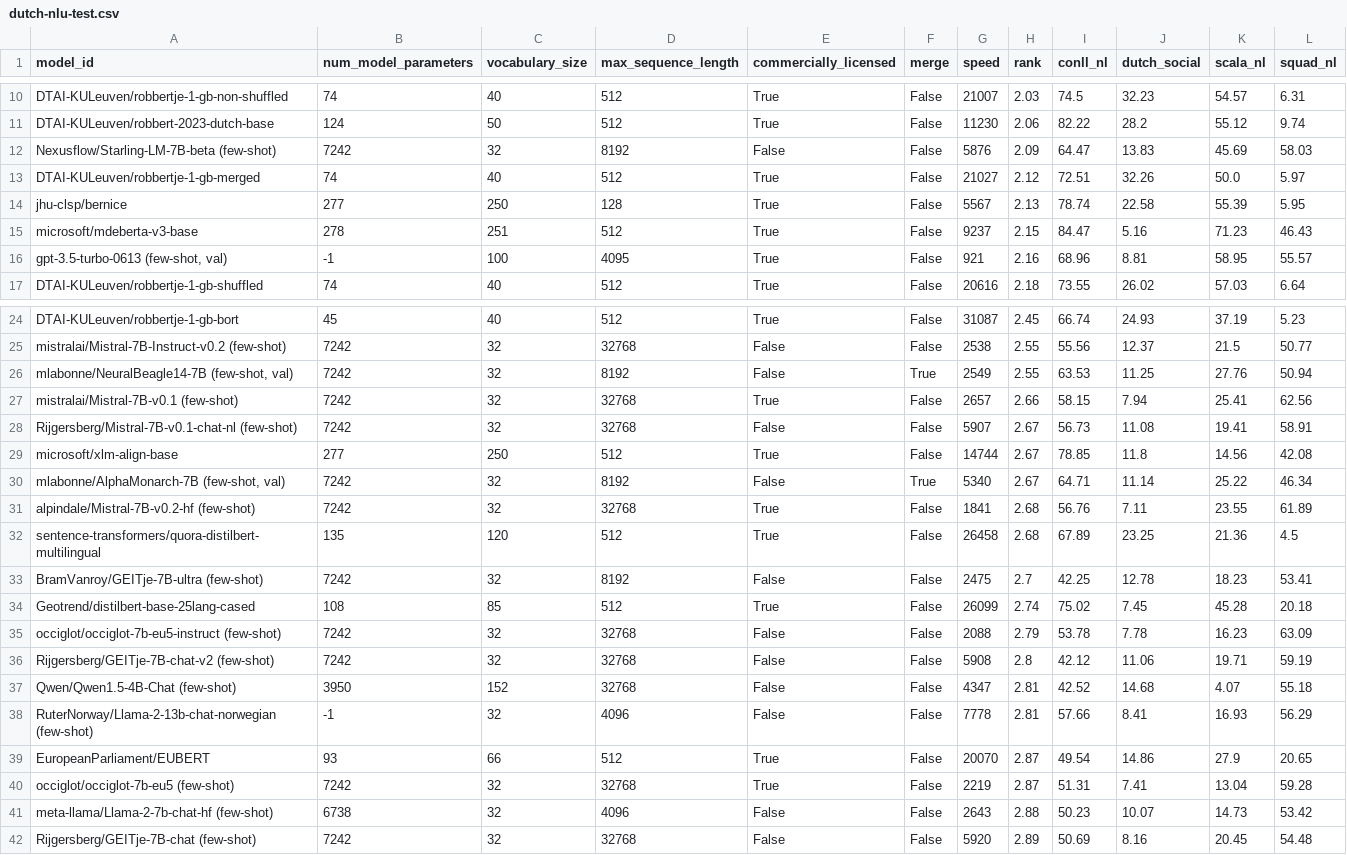
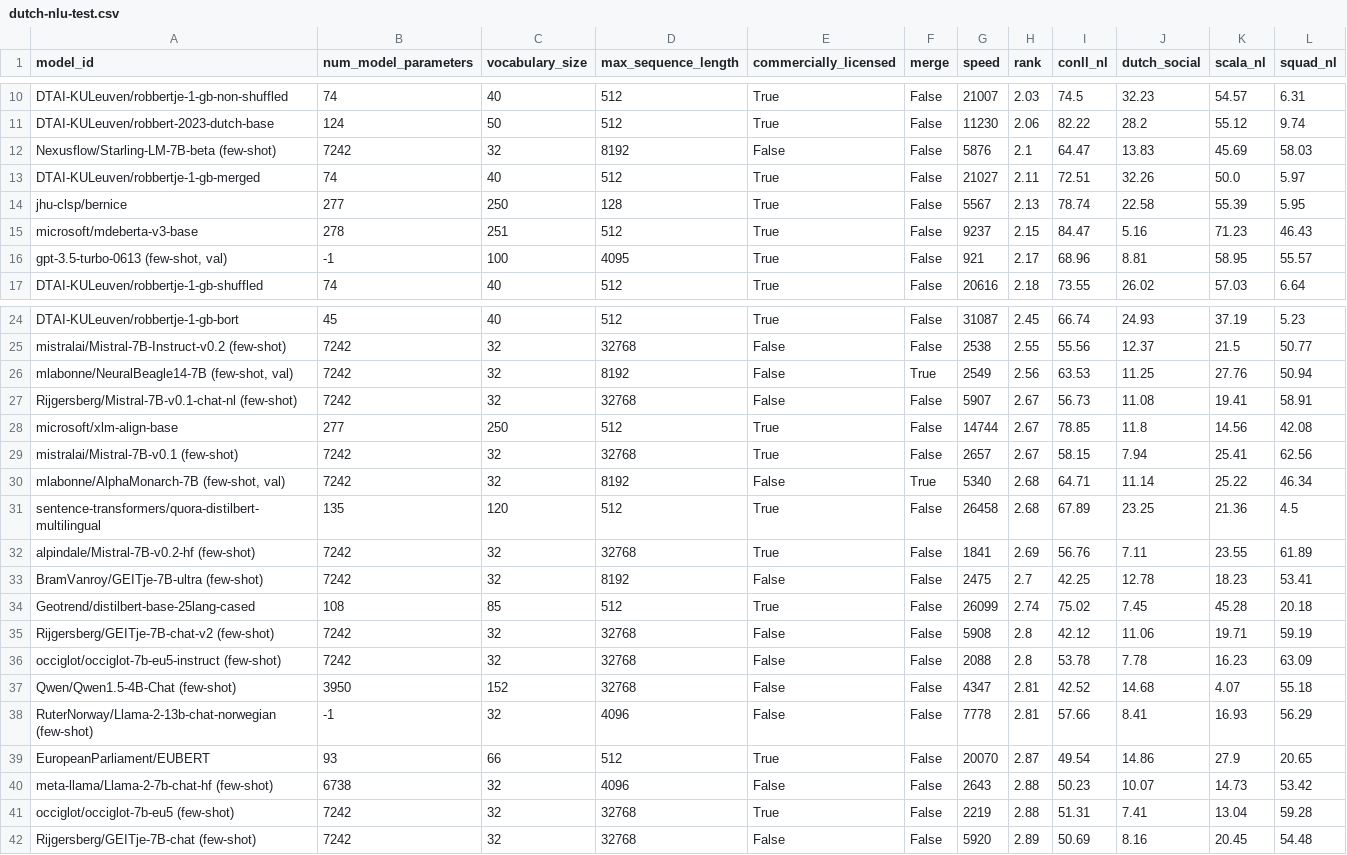
Before and after one commit to ScandEval/scandeval.github.io, a CSV file: dutch-nlu-test.csv, drawn as a sheet; only a part is shown, gaps mark what is left out; the diff covers the shown part only.

```diff
--- a/dutch-nlu-test.csv
+++ b/dutch-nlu-test.csv
@@ -11,7 +11,7 @@ DTAI-KULeuven/robbertje-1-gb-non-shuffled,74,40,512,True,False,21007,2.03,74.5,3
 DTAI-KULeuven/robbert-2023-dutch-base,124,50,512,True,False,11230,2.06,82.22,28.2,55.12,9.74
-Nexusflow/Starling-LM-7B-beta (few-shot),7242,32,8192,False,False,5876,2.09,64.47,13.83,45.69,58.03
-DTAI-KULeuven/robbertje-1-gb-merged,74,40,512,True,False,21027,2.12,72.51,32.26,50.0,5.97
+Nexusflow/Starling-LM-7B-beta (few-shot),7242,32,8192,False,False,5876,2.1,64.47,13.83,45.69,58.03
+DTAI-KULeuven/robbertje-1-gb-merged,74,40,512,True,False,21027,2.11,72.51,32.26,50.0,5.97
 jhu-clsp/bernice,277,250,128,True,False,5567,2.13,78.74,22.58,55.39,5.95
 microsoft/mdeberta-v3-base,278,251,512,True,False,9237,2.15,84.47,5.16,71.23,46.43
-"gpt-3.5-turbo-0613 (few-shot, val)",-1,100,4095,True,False,921,2.16,68.96,8.81,58.95,55.57
+"gpt-3.5-turbo-0613 (few-shot, val)",-1,100,4095,True,False,921,2.17,68.96,8.81,58.95,55.57
 DTAI-KULeuven/robbertje-1-gb-shuffled,74,40,512,True,False,20616,2.18,73.55,26.02,57.03,6.64
@@ -25,13 +25,13 @@ DTAI-KULeuven/robbertje-1-gb-bort,45,40,512,True,False,31087,2.45,66.74,24.93,37
 mistralai/Mistral-7B-Instruct-v0.2 (few-shot),7242,32,32768,False,False,2538,2.55,55.56,12.37,21.5,50.77
-"mlabonne/NeuralBeagle14-7B (few-shot, val)",7242,32,8192,False,True,2549,2.55,63.53,11.25,27.76,50.94
-mistralai/Mistral-7B-v0.1 (few-shot),7242,32,32768,True,False,2657,2.66,58.15,7.94,25.41,62.56
+"mlabonne/NeuralBeagle14-7B (few-shot, val)",7242,32,8192,False,True,2549,2.56,63.53,11.25,27.76,50.94
 Rijgersberg/Mistral-7B-v0.1-chat-nl (few-shot),7242,32,32768,False,False,5907,2.67,56.73,11.08,19.41,58.91
 microsoft/xlm-align-base,277,250,512,True,False,14744,2.67,78.85,11.8,14.56,42.08
-"mlabonne/AlphaMonarch-7B (few-shot, val)",7242,32,8192,False,True,5340,2.67,64.71,11.14,25.22,46.34
-alpindale/Mistral-7B-v0.2-hf (few-shot),7242,32,32768,True,False,1841,2.68,56.76,7.11,23.55,61.89
+mistralai/Mistral-7B-v0.1 (few-shot),7242,32,32768,True,False,2657,2.67,58.15,7.94,25.41,62.56
+"mlabonne/AlphaMonarch-7B (few-shot, val)",7242,32,8192,False,True,5340,2.68,64.71,11.14,25.22,46.34
 sentence-transformers/quora-distilbert-multilingual,135,120,512,True,False,26458,2.68,67.89,23.25,21.36,4.5
+alpindale/Mistral-7B-v0.2-hf (few-shot),7242,32,32768,True,False,1841,2.69,56.76,7.11,23.55,61.89
 BramVanroy/GEITje-7B-ultra (few-shot),7242,32,8192,False,False,2475,2.7,42.25,12.78,18.23,53.41
 Geotrend/distilbert-base-25lang-cased,108,85,512,True,False,26099,2.74,75.02,7.45,45.28,20.18
-occiglot/occiglot-7b-eu5-instruct (few-shot),7242,32,32768,False,False,2088,2.79,53.78,7.78,16.23,63.09
 Rijgersberg/GEITje-7B-chat-v2 (few-shot),7242,32,32768,False,False,5908,2.8,42.12,11.06,19.71,59.19
+occiglot/occiglot-7b-eu5-instruct (few-shot),7242,32,32768,False,False,2088,2.8,53.78,7.78,16.23,63.09
 Qwen/Qwen1.5-4B-Chat (few-shot),3950,152,32768,False,False,4347,2.81,42.52,14.68,4.07,55.18
@@ -39,4 +39,4 @@ RuterNorway/Llama-2-13b-chat-norwegian (few-shot),-1,32,4096,False,False,7778,2.
 EuropeanParliament/EUBERT,93,66,512,True,False,20070,2.87,49.54,14.86,27.9,20.65
-occiglot/occiglot-7b-eu5 (few-shot),7242,32,32768,True,False,2219,2.87,51.31,7.41,13.04,59.28
 meta-llama/Llama-2-7b-chat-hf (few-shot),6738,32,4096,False,False,2643,2.88,50.23,10.07,14.73,53.42
+occiglot/occiglot-7b-eu5 (few-shot),7242,32,32768,True,False,2219,2.88,51.31,7.41,13.04,59.28
 Rijgersberg/GEITje-7B-chat (few-shot),7242,32,32768,False,False,5920,2.89,50.69,8.16,20.45,54.48
```
Also changed, not shown: 2 added rows, 1 removed row and 12 edited cells elsewhere in this file, english-nlu-test.csv, faroese-nlu-test.csv, 5 other files.
